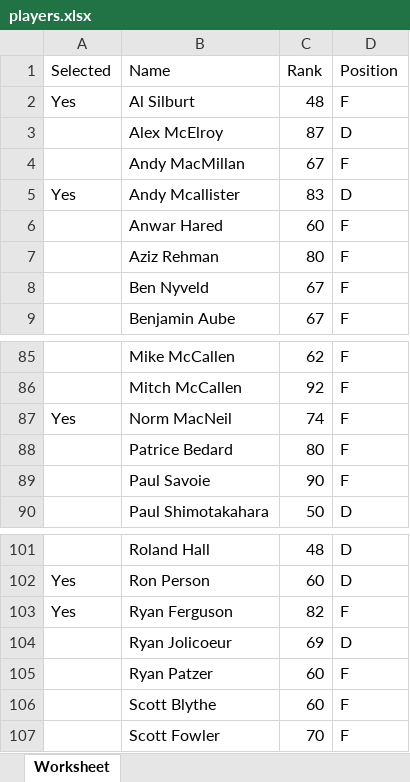
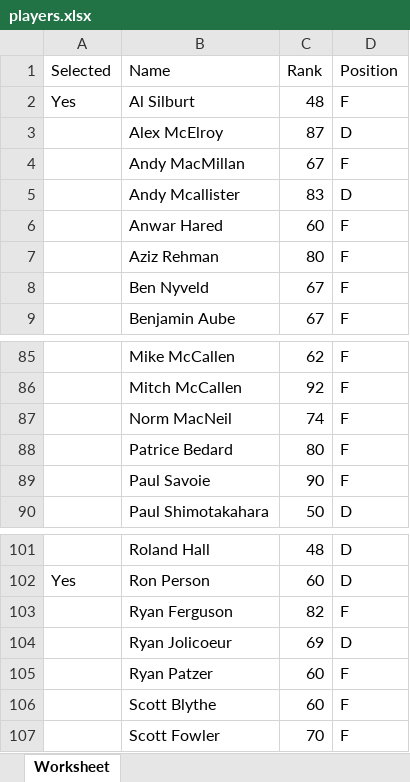
Before and after one commit to ianmperryman/hockey-team-selection, an Excel workbook: players.xlsx, sheet Worksheet, drawn as a sheet; only a part is shown, gaps mark what is left out; values as stored, in another font and other column widths than the file's, no borders; the diff names each change by its address in the sheet, - before the commit and + after, or states it on an @@ line.

Commit message:
Update players.xlsx

```diff
--- a/players.xlsx (sheet Worksheet)
+++ b/players.xlsx (sheet Worksheet)
-A5 (Selected): Yes
+A5 (Selected): (empty)
-A87 (Selected): Yes
+A87 (Selected): (empty)
-A103 (Selected): Yes
+A103 (Selected): (empty)
```
